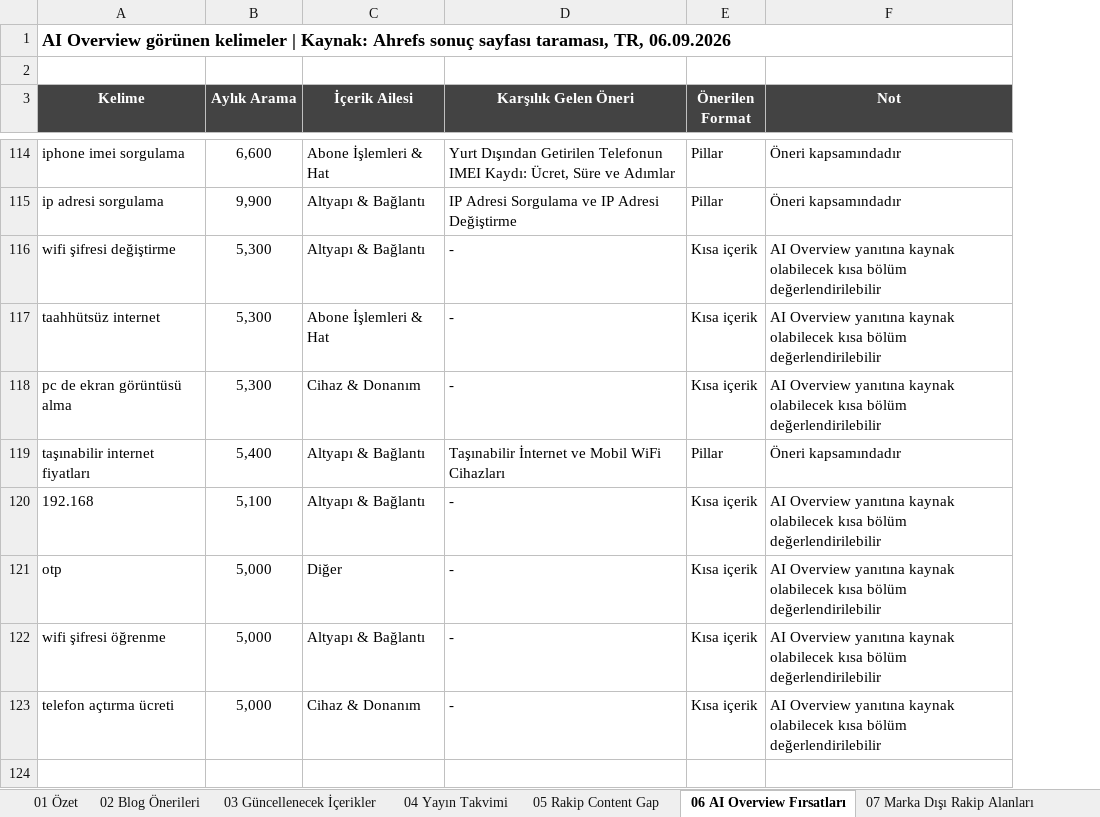
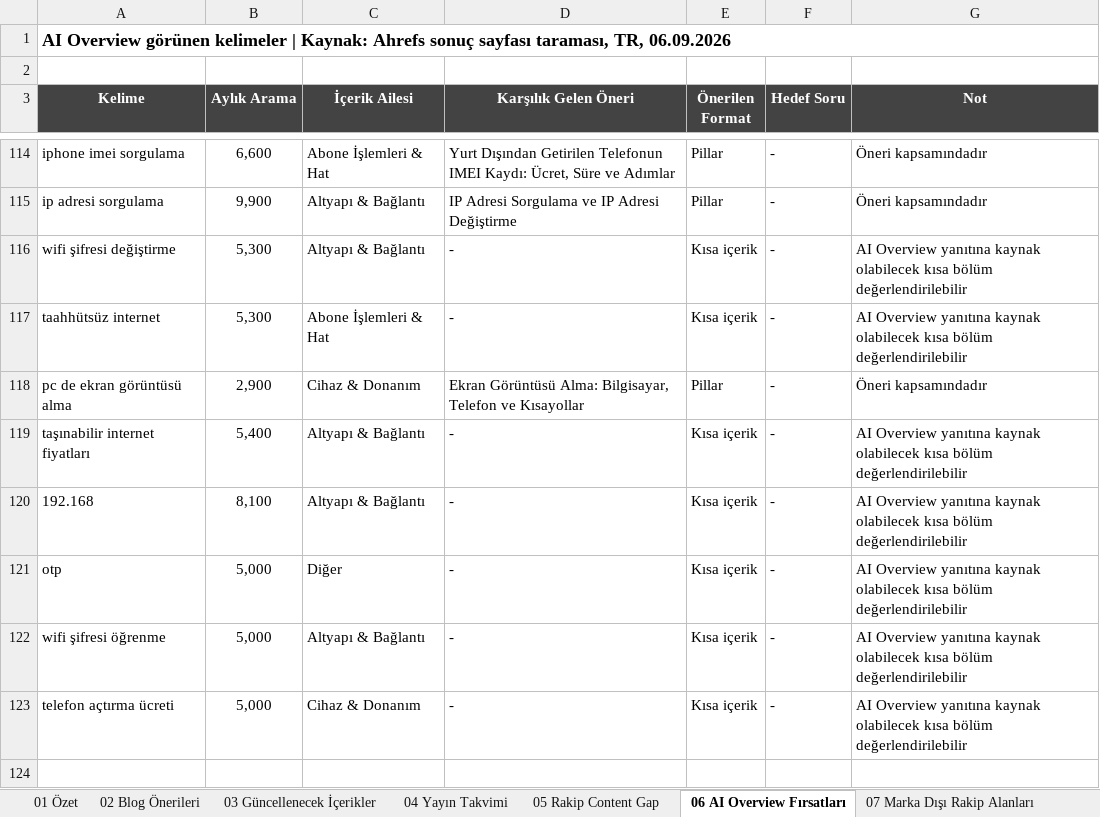
Before and after one commit to erdogan1ozdemir/turkcell-blog-oneri-sep-26, an Excel workbook: Turkcell_Blog_Yeni_Trafik_Kaynaklari_Fikir_Hacim.xlsx, sheet 06 AI Overview Fırsatları, drawn as a sheet; only a part is shown, gaps mark what is left out; values as stored, in another font and other column widths than the file's, no borders; addresses are those after the commit; the diff covers the shown part only; the diff names each change by its address in the sheet, - before the commit and + after, or states it on an @@ line.

```diff
--- a/Turkcell_Blog_Yeni_Trafik_Kaynaklari_Fikir_Hacim.xlsx (sheet 06 AI Overview Fırsatları)
+++ b/Turkcell_Blog_Yeni_Trafik_Kaynaklari_Fikir_Hacim.xlsx (sheet 06 AI Overview Fırsatları)
+column F (Hedef Soru), rows 114-123: all -
-B118 (Aylık Arama): 5,300
+B118 (Aylık Arama): 2,900
-D118 (Karşılık Gelen Öneri): -
+D118 (Karşılık Gelen Öneri): Ekran Görüntüsü Alma: Bilgisayar, Telefon ve Kısayollar
-E118 (Önerilen Format): Kısa içerik
+E118 (Önerilen Format): Pillar
-G118 (Not): AI Overview yanıtına kaynak olabilecek kısa bölüm değerlendirilebilir
+G118 (Not): Öneri kapsamındadır
-D119 (Karşılık Gelen Öneri): Taşınabilir İnternet ve Mobil WiFi Cihazları
+D119 (Karşılık Gelen Öneri): -
-E119 (Önerilen Format): Pillar
+E119 (Önerilen Format): Kısa içerik
-G119 (Not): Öneri kapsamındadır
+G119 (Not): AI Overview yanıtına kaynak olabilecek kısa bölüm değerlendirilebilir
-B120 (Aylık Arama): 5,100
+B120 (Aylık Arama): 8,100
```
Also changed, not shown: 75 edited cells elsewhere in this sheet, sheet 08 Sezonsallık, sheet 02 Blog Önerileri, sheet 11 Kelime Denetimi, sheet 04 Yayın Takvimi, sheet 05 Rakip Content Gap, sheet 03 Güncellenecek İçerikler, 2 more sheets, other sheet tabs, 2 other files.
